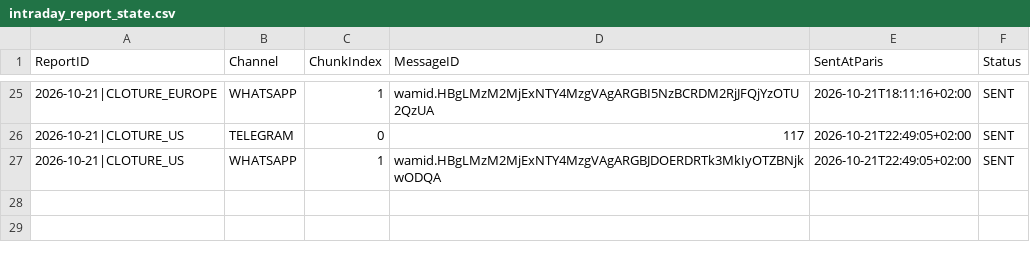
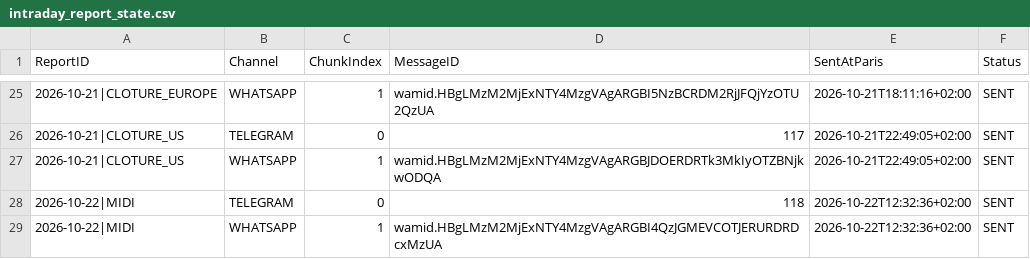
Before and after one commit to Thameur95/investment-assistant, a CSV file: intraday_report_state.csv, drawn as a sheet; only a part is shown, gaps mark what is left out; the diff names each change by its address in the sheet, - before the commit and + after, or states it on an @@ line.

```diff
--- a/intraday_report_state.csv
+++ b/intraday_report_state.csv
+row 28: 2026-10-22|MIDI | TELEGRAM | 0 | 118 | 2026-10-22T12:32:36+02:00 | SENT
+row 29: 2026-10-22|MIDI | WHATSAPP | 1 | wamid.HBgLMzM2MjExNTY4MzgVAgARGBI4QzJGMEVCOTJERURDRDcxMzUA | 2026-10-22T12:32:36+02:00 | SENT
```
